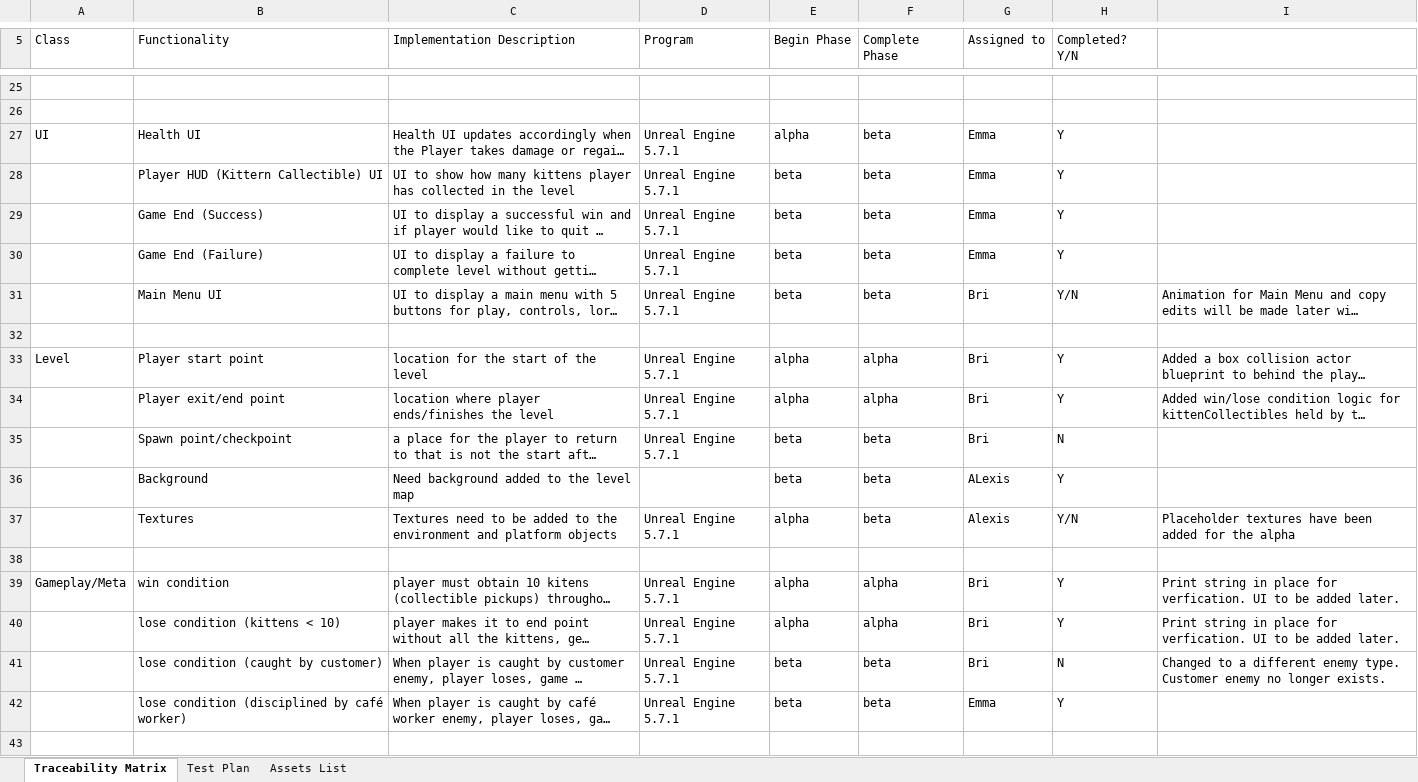
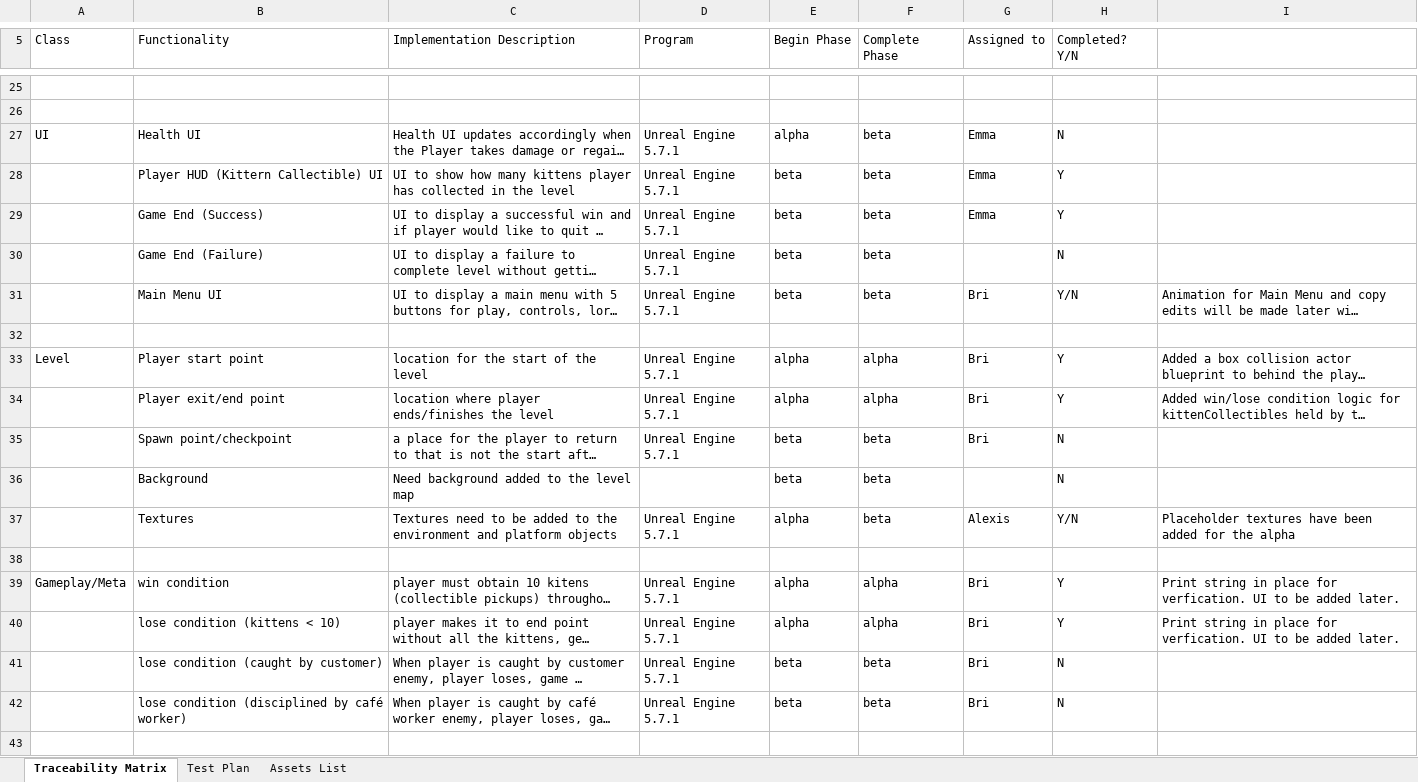
Before and after one commit to nmalma/GAM-305-Unreal-Project, an Excel workbook: GAM_305_BlueTeam_TraceabilityMatrix_and_TestPlan.xlsx, sheet Traceability Matrix, drawn as a sheet; only a part is shown, gaps mark what is left out; long unchanged cells end in …; values as stored, in another font and other column widths than the file's, no cell formats; the diff names each change by its address in the sheet, - before the commit and + after, or states it on an @@ line.

Commit message:
Updated README and Traceability Matrix files

```diff
--- a/GAM_305_BlueTeam_TraceabilityMatrix_and_TestPlan.xlsx (sheet Traceability Matrix)
+++ b/GAM_305_BlueTeam_TraceabilityMatrix_and_TestPlan.xlsx (sheet Traceability Matrix)
-H27 (Completed? Y/N): Y
+H27 (Completed? Y/N): N
-G30 (Assigned to): Emma
+G30 (Assigned to): (empty)
-H30 (Completed? Y/N): Y
+H30 (Completed? Y/N): N
-G36 (Assigned to): ALexis
+G36 (Assigned to): (empty)
-H36 (Completed? Y/N): Y
+H36 (Completed? Y/N): N
-I41: Changed to a different enemy type. Customer enemy no longer exists.
+I41: (empty)
-G42 (Assigned to): Emma
+G42 (Assigned to): Bri
-H42 (Completed? Y/N): Y
+H42 (Completed? Y/N): N
```
Also changed, not shown: sheet Test Plan, cell formats, 1 other file.
